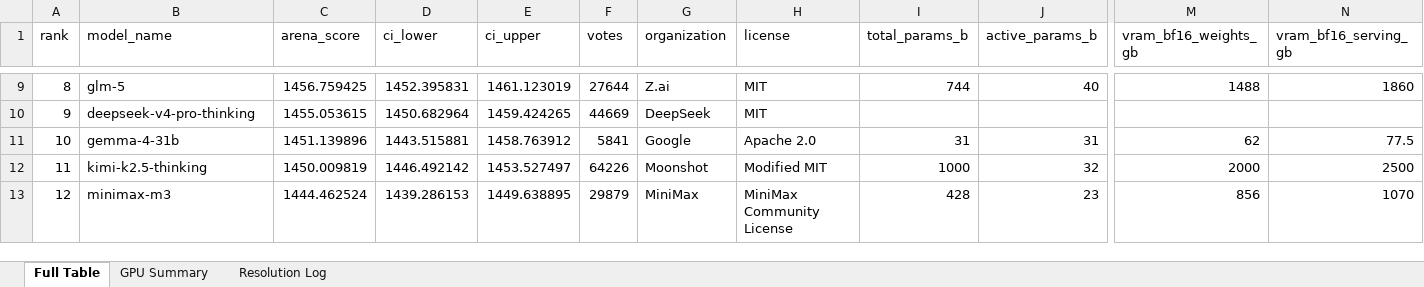
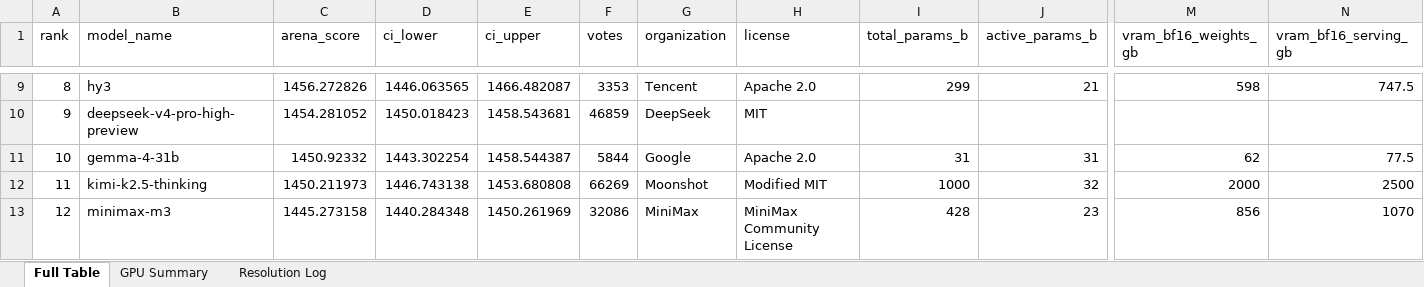
Before and after one commit to KayKv10/llm-arena-vram-calc, an Excel workbook: arena_enrichment/output/arena_leaderboard_enriched.xlsx, sheet Full Table, drawn as a sheet; only a part is shown, gaps mark what is left out; values as stored, in another font and other column widths than the file's, no cell formats; the diff covers the shown part only; the diff names each change by its address in the sheet, - before the commit and + after, or states it on an @@ line.

```diff
--- a/arena_enrichment/output/arena_leaderboard_enriched.xlsx (sheet Full Table)
+++ b/arena_enrichment/output/arena_leaderboard_enriched.xlsx (sheet Full Table)
-B9 (model_name): glm-5
+B9 (model_name): hy3
-C9 (arena_score): 1456.759425
+C9 (arena_score): 1456.272826
-D9 (ci_lower): 1452.395831
+D9 (ci_lower): 1446.063565
-E9 (ci_upper): 1461.123019
+E9 (ci_upper): 1466.482087
-F9 (votes): 27644
+F9 (votes): 3353
-G9 (organization): Z.ai
+G9 (organization): Tencent
-H9 (license): MIT
+H9 (license): Apache 2.0
-I9 (total_params_b): 744
+I9 (total_params_b): 299
-J9 (active_params_b): 40
+J9 (active_params_b): 21
-M9 (vram_bf16_weights_gb): 1488
+M9 (vram_bf16_weights_gb): 598
-N9 (vram_bf16_serving_gb): 1860
+N9 (vram_bf16_serving_gb): 747.5
-B10 (model_name): deepseek-v4-pro-thinking
+B10 (model_name): deepseek-v4-pro-high-preview
-C10 (arena_score): 1455.053615
+C10 (arena_score): 1454.281052
-D10 (ci_lower): 1450.682964
+D10 (ci_lower): 1450.018423
-E10 (ci_upper): 1459.424265
+E10 (ci_upper): 1458.543681
-F10 (votes): 44669
+F10 (votes): 46859
-C11 (arena_score): 1451.139896
+C11 (arena_score): 1450.92332
-D11 (ci_lower): 1443.515881
+D11 (ci_lower): 1443.302254
-E11 (ci_upper): 1458.763912
+E11 (ci_upper): 1458.544387
-F11 (votes): 5841
+F11 (votes): 5844
-C12 (arena_score): 1450.009819
+C12 (arena_score): 1450.211973
-D12 (ci_lower): 1446.492142
+D12 (ci_lower): 1446.743138
-E12 (ci_upper): 1453.527497
+E12 (ci_upper): 1453.680808
-F12 (votes): 64226
+F12 (votes): 66269
-C13 (arena_score): 1444.462524
+C13 (arena_score): 1445.273158
-D13 (ci_lower): 1439.286153
+D13 (ci_lower): 1440.284348
-E13 (ci_upper): 1449.638895
+E13 (ci_upper): 1450.261969
-F13 (votes): 29879
+F13 (votes): 32086
```
Also changed, not shown: 999 edited cells elsewhere in this sheet, sheet Resolution Log, sheet GPU Summary, cell formats, 2 other files.
